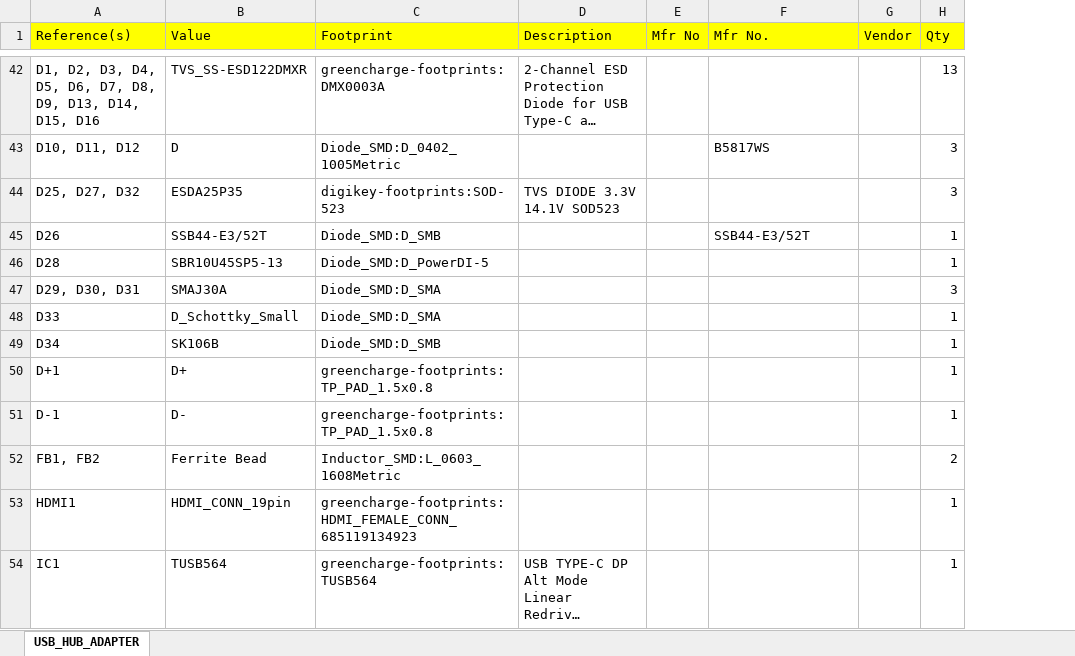
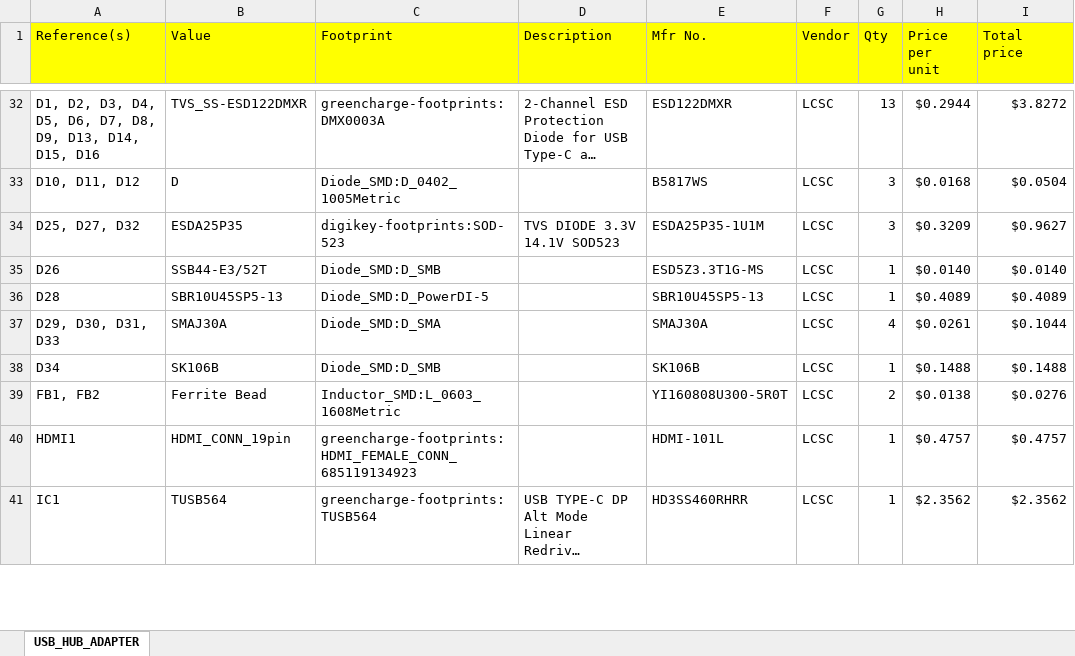
Before and after one commit to R-Mutura/USB_HUB_ADAPTER, an Excel workbook: BOM/USB_HUB_ADAPTER_V2.xlsx, sheet USB_HUB_ADAPTER, drawn as a sheet; only a part is shown, gaps mark what is left out; long unchanged cells end in …; values as stored, in another font and other column widths than the file's, no borders; removed rows and columns are numbered as before the commit, all else as after; the diff covers the shown part only; the diff names each change by its address in the sheet, - before the commit and + after, or states it on an @@ line.

```diff
--- a/BOM/USB_HUB_ADAPTER_V2.xlsx (sheet USB_HUB_ADAPTER)
+++ b/BOM/USB_HUB_ADAPTER_V2.xlsx (sheet USB_HUB_ADAPTER)
-column E (Mfr No), empty
+column H (Price per unit), rows 32-36: $0.2944 | $0.0168 | $0.3209 | $0.0140 | $0.4089; rows 38-41: $0.1488 | $0.0138 | $0.4757 | $2.3562
+column I (Total price), rows 32-36: $3.8272 | $0.0504 | $0.9627 | $0.0140 | $0.4089; rows 38-41: $0.1488 | $0.0276 | $0.4757 | $2.3562
-E32 (Mfr No.): (empty)
+E32 (Mfr No.): ESD122DMXR
-F32:F36 (Vendor): (empty)
+F32:F36 (Vendor): LCSC
-E34 (Mfr No.): (empty)
+E34 (Mfr No.): ESDA25P35-1U1M
-E35 (Mfr No.): SSB44-E3/52T
+E35 (Mfr No.): ESD5Z3.3T1G-MS
-E36 (Mfr No.): (empty)
+E36 (Mfr No.): SBR10U45SP5-13
-row 47: D29, D30, D31 | SMAJ30A | Diode_SMD:D_SMA |  |  |  |  | 3
-row 48: D33 | D_Schottky_Small | Diode_SMD:D_SMA |  |  |  |  | 1
+row 37: D29, D30, D31, D33 | SMAJ30A | Diode_SMD:D_SMA |  | SMAJ30A | LCSC | 4 | $0.0261 | $0.1044
-E38 (Mfr No.): (empty)
+E38 (Mfr No.): SK106B
-F38 (Vendor): (empty)
+F38 (Vendor): LCSC
-row 50: D+1 | D+ | greencharge-footprints:TP_PAD_1.5x0.8 |  |  |  |  | 1
-row 51: D-1 | D- | greencharge-footprints:TP_PAD_1.5x0.8 |  |  |  |  | 1
-E39 (Mfr No.): (empty)
+E39 (Mfr No.): YI160808U300-5R0T
-F39:F41 (Vendor): (empty)
+F39:F41 (Vendor): LCSC
-E40 (Mfr No.): (empty)
+E40 (Mfr No.): HDMI-101L
-E41 (Mfr No.): (empty)
+E41 (Mfr No.): HD3SS460RHRR
```
Also changed, not shown: 10 added rows, 37 removed rows and 198 edited cells elsewhere in this sheet, 4 other files.
